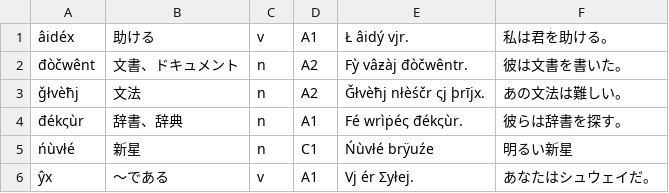
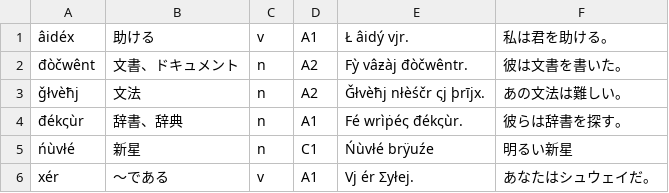
Before and after one commit to dragon-sub/xyvel, a CSV file: data/data.csv, drawn as a sheet.

Commit message:
Correct a misspelling

```diff
--- a/data/data.csv
+++ b/data/data.csv
@@ -5,2 +5,2 @@
 ńùvłé,新星,n,C1,Ńùvłé brÿuźe,明るい新星
-ŷx,～である,v,A1,Vj ér Σyłej.,あなたはシュウェイだ。
+xér,～である,v,A1,Vj ér Σyłej.,あなたはシュウェイだ。
```
